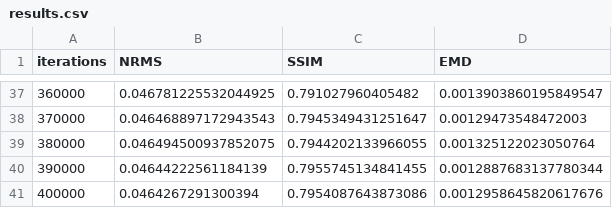
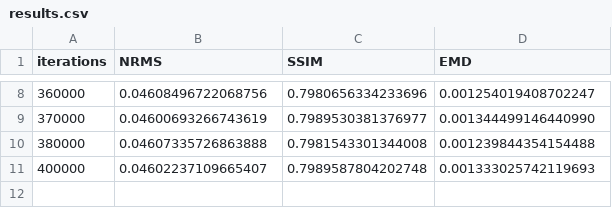
Before and after one commit to Friedrichqi/CircuitNet, a CSV file: routability_ir_drop_prediction/work_dir/congestion_gpdl_doubleUNet/results.csv, drawn as a sheet; only a part is shown, gaps mark what is left out; the diff covers the shown part only.

```diff
--- a/routability_ir_drop_prediction/work_dir/congestion_gpdl_doubleUNet/results.csv
+++ b/routability_ir_drop_prediction/work_dir/congestion_gpdl_doubleUNet/results.csv
@@ -37,5 +8,4 @@ iterations,NRMS,SSIM,EMD
-360000,0.046781225532044925,0.791027960405482,0.0013903860195849547
-370000,0.046468897172943543,0.7945349431251647,0.00129473548472003
-380000,0.046494500937852075,0.7944202133966055,0.001325122023050764
-390000,0.04644222561184139,0.7955745134841455,0.0012887683137780344
-400000,0.0464267291300394,0.7954087643873086,0.0012958645820617676
+360000,0.04608496722068756,0.7980656334233696,0.001254019408702247
+370000,0.04600693266743619,0.7989530381376977,0.001344499146440990
+380000,0.04607335726863888,0.7981543301344008,0.001239844354154488
+400000,0.04602237109665407,0.7989587804202748,0.001333025742119693
```
Also changed, not shown: 29 removed rows and 15 edited cells elsewhere in this file, 5 other files.
